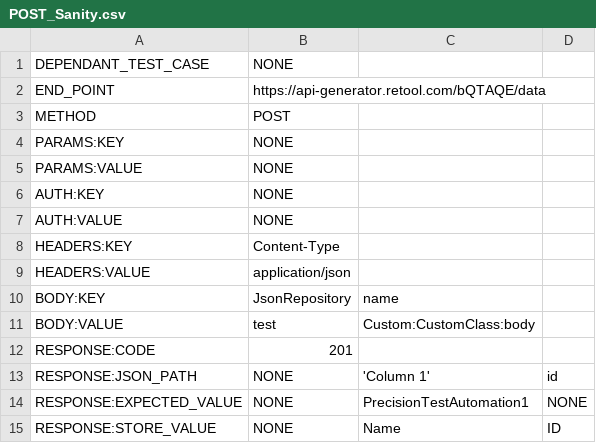
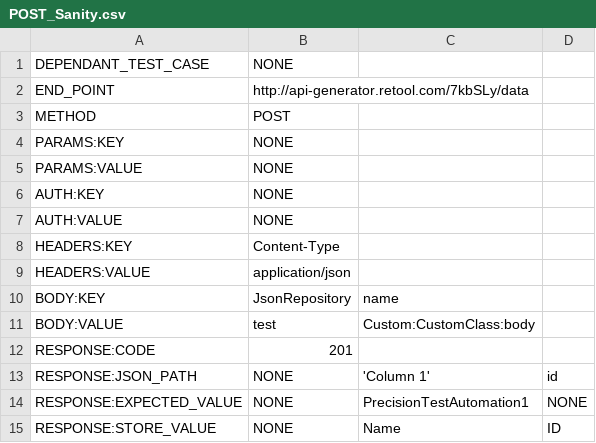
Before and after one commit to PrecisionTestAutomation/DemoApiAutomationScriptless, a CSV file: test_data/api/test_case_flows/testdirectory/POST_Sanity.csv, drawn as a sheet.

```diff
--- a/test_data/api/test_case_flows/testdirectory/POST_Sanity.csv
+++ b/test_data/api/test_case_flows/testdirectory/POST_Sanity.csv
@@ -1,3 +1,3 @@
 DEPENDANT_TEST_CASE,NONE,
-END_POINT,https://api-generator.retool.com/bQTAQE/data,
+END_POINT,http://api-generator.retool.com/7kbSLy/data,
 METHOD,POST,
```
Also changed, not shown: 14 other files.
